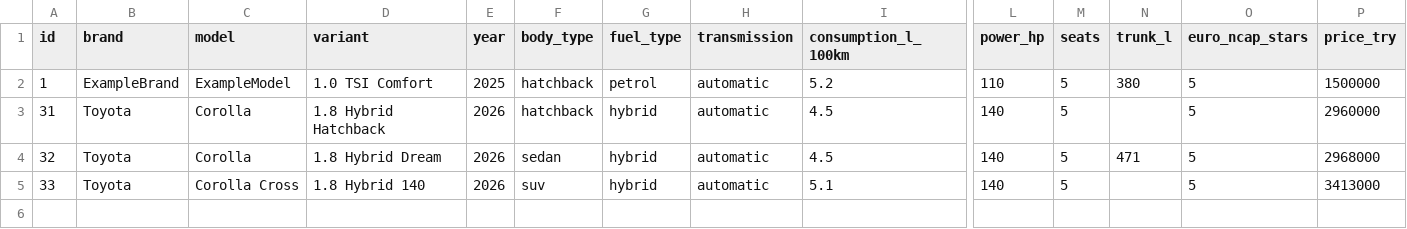
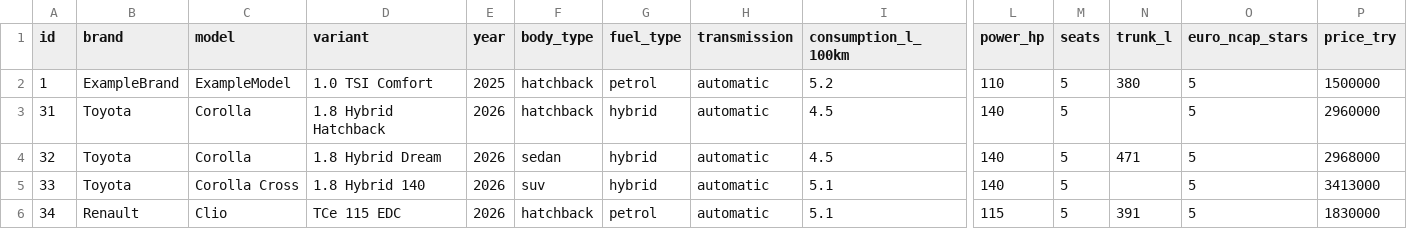
Before and after one commit to azrashn/smart-car-recommender, a CSV file: data/vehicles.csv, drawn as a sheet; only a part is shown, gaps mark what is left out; rows hold the shown columns only; the diff names each change by its address in the sheet, - before the commit and + after, or states it on an @@ line.

```diff
--- a/data/vehicles.csv
+++ b/data/vehicles.csv
+row 6: 34 | Renault | Clio | TCe 115 EDC | 2026 | hatchback | petrol | automatic | 5.1 | 115 | 5 | 391 | 5 | 1830000
```
